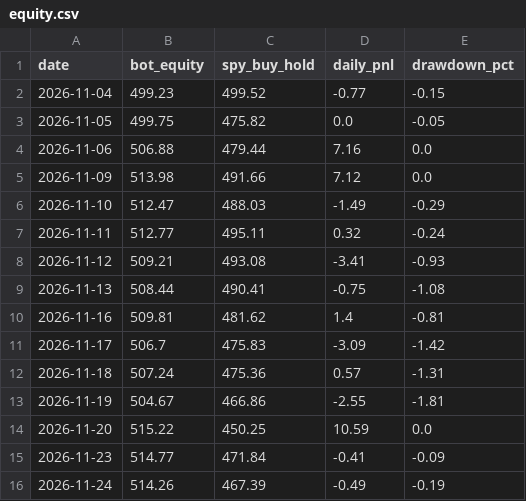
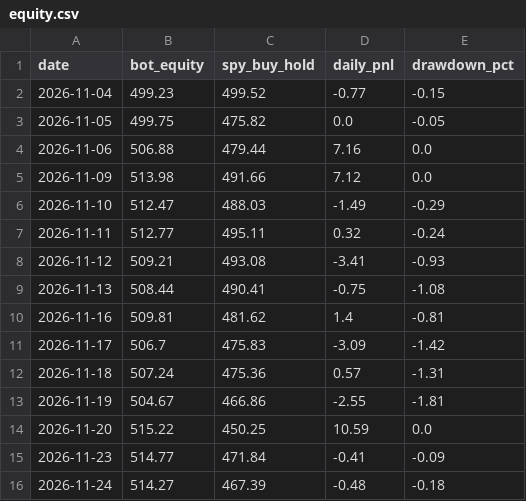
Before and after one commit to TheutzuBosu/theo-trading-bot, a CSV file: state/equity.csv, drawn as a sheet.

Commit message:
chore(state): actualizare equity.csv

```diff
--- a/state/equity.csv
+++ b/state/equity.csv
@@ -15,2 +15,2 @@ date,bot_equity,spy_buy_hold,daily_pnl,drawdown_pct
 2026-11-23,514.77,471.84,-0.41,-0.09
-2026-11-24,514.26,467.39,-0.49,-0.19
+2026-11-24,514.27,467.39,-0.48,-0.18
```
